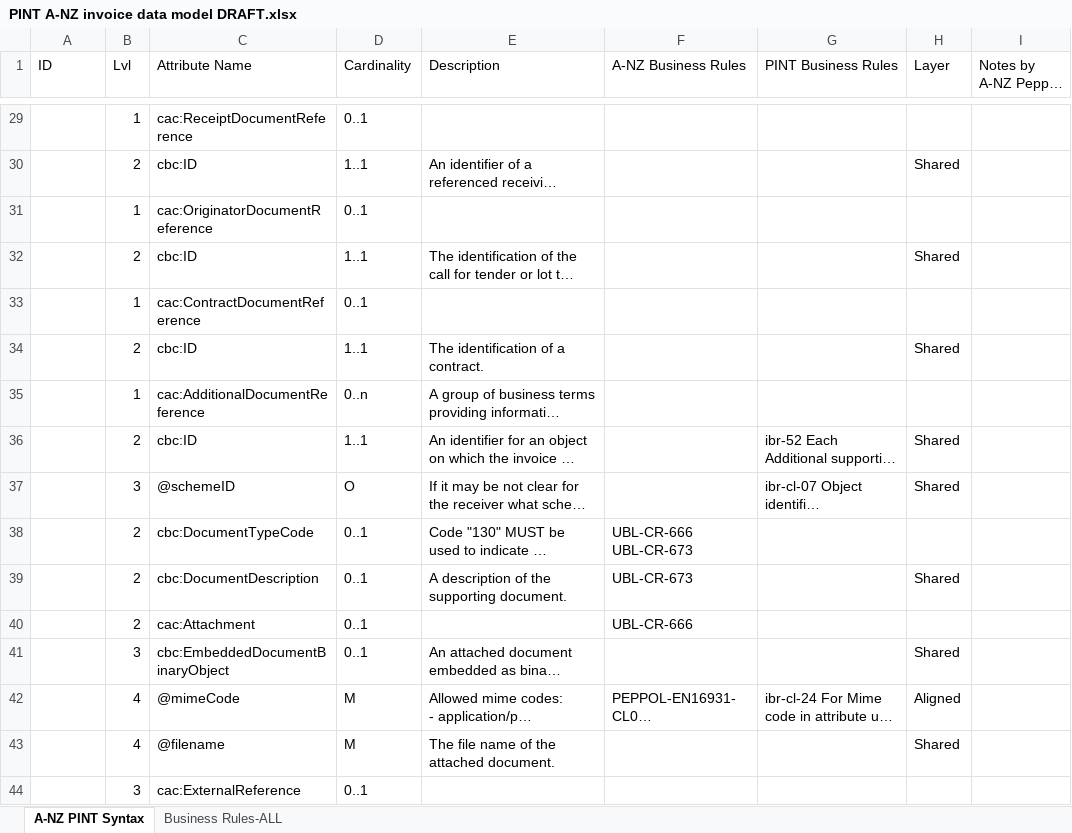
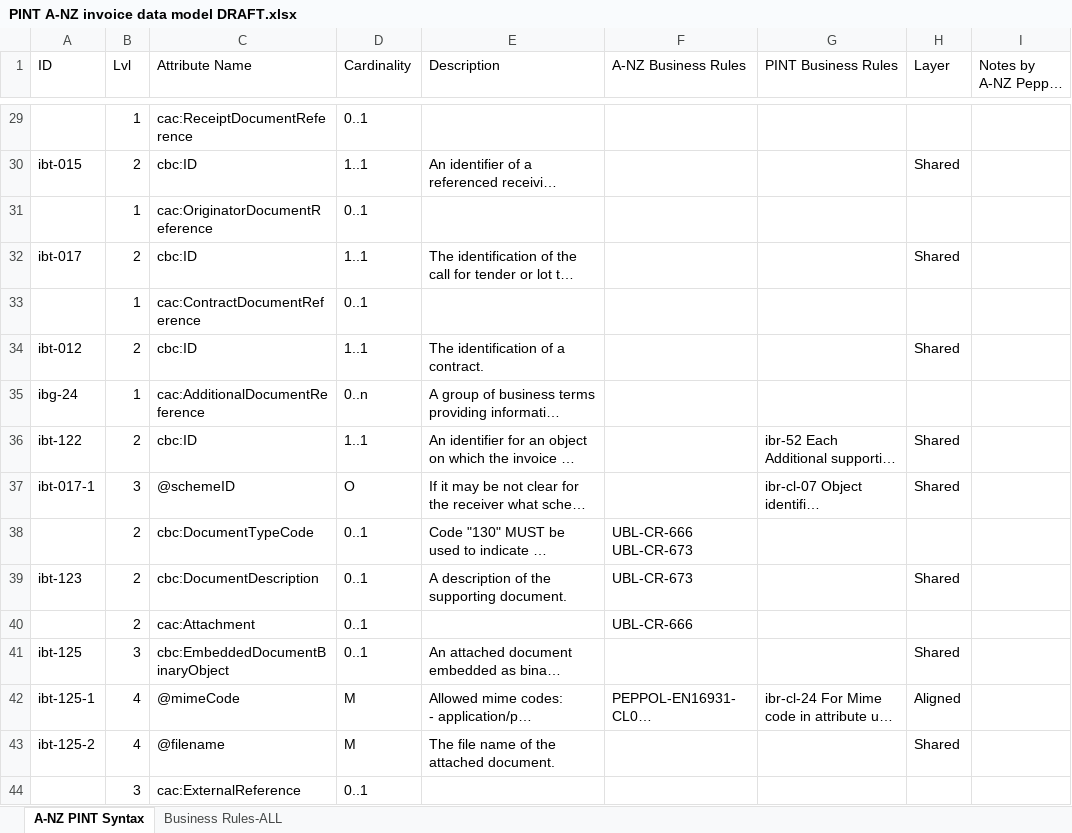
Before and after one commit to A-NZ-PEPPOL/Draft-artefacts-for-review, an Excel workbook: PINT A-NZ invoice data model DRAFT.xlsx, sheet A-NZ PINT Syntax, drawn as a sheet; only a part is shown, gaps mark what is left out; long unchanged cells end in …; values as stored, in another font and other column widths than the file's, no cell formats; charts and pictures and table styles not drawn; the diff covers the shown part only; the diff names each change by its address in the sheet, - before the commit and + after, or states it on an @@ line.

```diff
--- a/PINT A-NZ invoice data model DRAFT.xlsx (sheet A-NZ PINT Syntax)
+++ b/PINT A-NZ invoice data model DRAFT.xlsx (sheet A-NZ PINT Syntax)
-A30 (ID): (empty)
+A30 (ID): ibt-015
-A32 (ID): (empty)
+A32 (ID): ibt-017
-A34 (ID): (empty)
+A34 (ID): ibt-012
-A35 (ID): (empty)
+A35 (ID): ibg-24
-A36 (ID): (empty)
+A36 (ID): ibt-122
-A37 (ID): (empty)
+A37 (ID): ibt-017-1
-A39 (ID): (empty)
+A39 (ID): ibt-123
-A41 (ID): (empty)
+A41 (ID): ibt-125
-A42 (ID): (empty)
+A42 (ID): ibt-125-1
-A43 (ID): (empty)
+A43 (ID): ibt-125-2
```
Also changed, not shown: 2 added rows, 11 removed rows, 247 edited cells and merged cells elsewhere in this sheet, sheet Business Rules-ALL, cell formats, charts or pictures.
